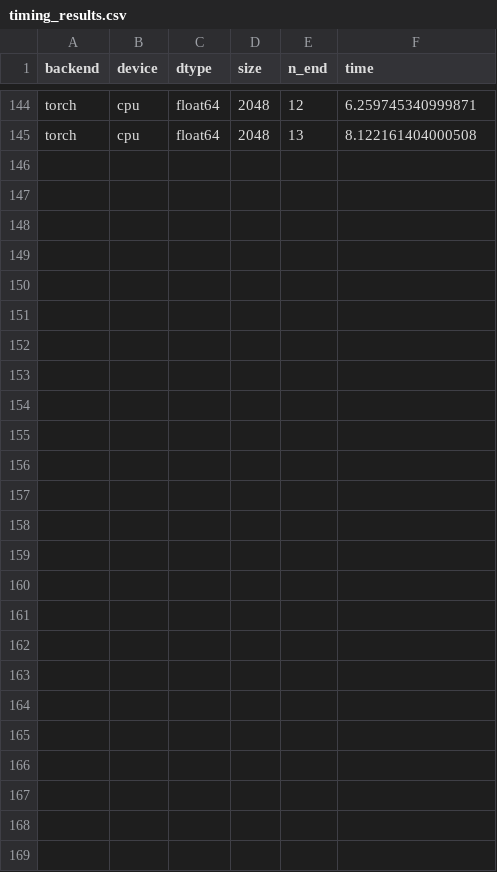
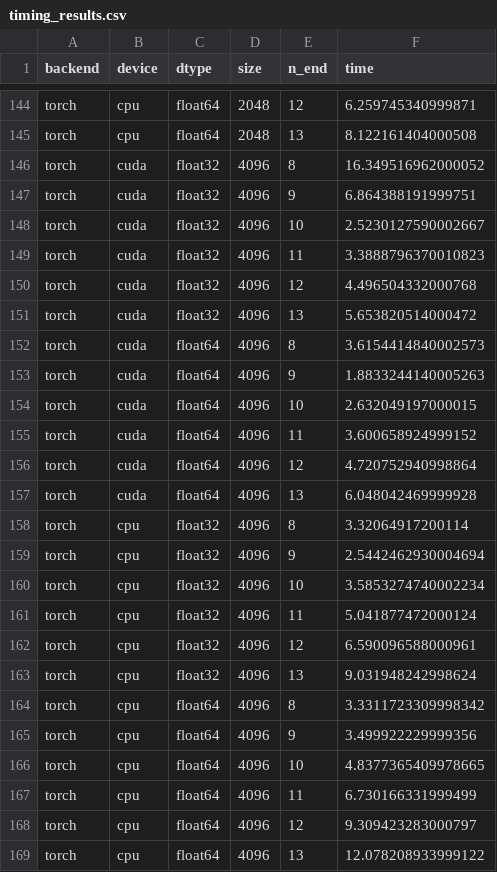
Before and after one commit to 34j/gumerov-expansion-coefficients, a CSV file: timing_results.csv, drawn as a sheet; only a part is shown, gaps mark what is left out.

```diff
--- a/timing_results.csv
+++ b/timing_results.csv
@@ -145 +145,25 @@ torch,cpu,float64,2048,12,6.259745340999871
 torch,cpu,float64,2048,13,8.122161404000508
+torch,cuda,float32,4096,8,16.349516962000052
+torch,cuda,float32,4096,9,6.864388191999751
+torch,cuda,float32,4096,10,2.5230127590002667
+torch,cuda,float32,4096,11,3.3888796370010823
+torch,cuda,float32,4096,12,4.496504332000768
+torch,cuda,float32,4096,13,5.653820514000472
+torch,cuda,float64,4096,8,3.6154414840002573
+torch,cuda,float64,4096,9,1.8833244140005263
+torch,cuda,float64,4096,10,2.632049197000015
+torch,cuda,float64,4096,11,3.600658924999152
+torch,cuda,float64,4096,12,4.720752940998864
+torch,cuda,float64,4096,13,6.048042469999928
+torch,cpu,float32,4096,8,3.32064917200114
+torch,cpu,float32,4096,9,2.5442462930004694
+torch,cpu,float32,4096,10,3.5853274740002234
+torch,cpu,float32,4096,11,5.041877472000124
+torch,cpu,float32,4096,12,6.590096588000961
+torch,cpu,float32,4096,13,9.031948242998624
+torch,cpu,float64,4096,8,3.3311723309998342
+torch,cpu,float64,4096,9,3.499922229999356
+torch,cpu,float64,4096,10,4.8377365409978665
+torch,cpu,float64,4096,11,6.730166331999499
+torch,cpu,float64,4096,12,9.309423283000797
+torch,cpu,float64,4096,13,12.078208933999122
```
Also changed, not shown: 2 other files.
